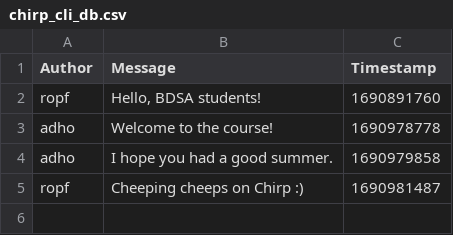
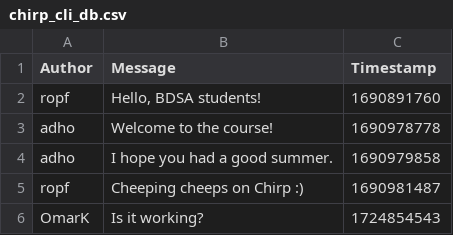
Before and after one commit to ITU-BDSA2024-GROUP18/Chirp, a CSV file: Chirp.CLI/chirp_cli_db.csv, drawn as a sheet.

Commit message:
Implemented cheep method
Cheeps can now be saved to the db with correct unix timestamp

Co-authored-by: Lukas Stryg <luss@itu.dk>

Co-authored-by: Bruno Martinovic <brma@itu.dk>

Co-authored-by: andsji <aing@itu.dk>

Co-authored-by: Asger124 <asjo@itu.dk>

```diff
--- a/Chirp.CLI/chirp_cli_db.csv
+++ b/Chirp.CLI/chirp_cli_db.csv
@@ -5 +5,2 @@ adho,"I hope you had a good summer.",1690979858
 ropf,"Cheeping cheeps on Chirp :)",1690981487
+OmarK,"Is it working?",1724854543
```
Also changed, not shown: 3 other files.
